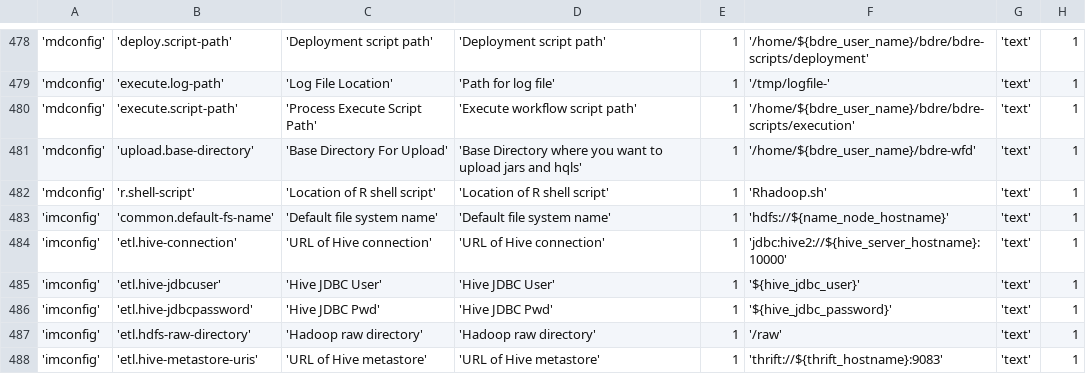
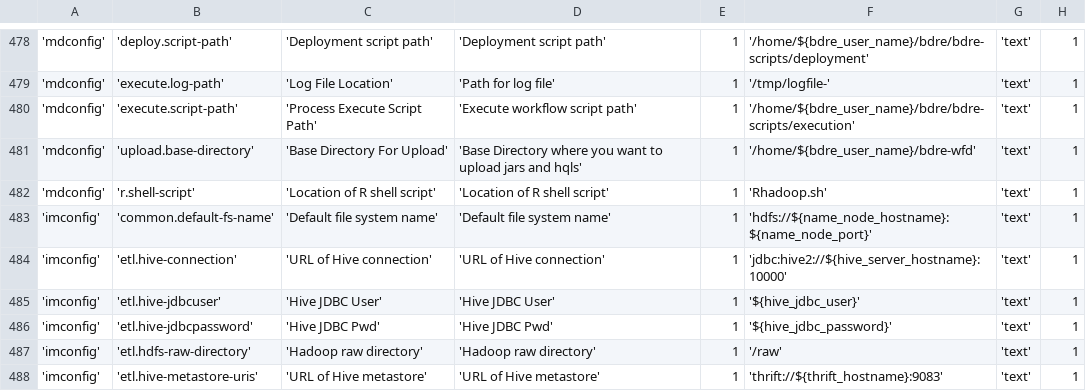
Before and after one commit to WiproOpenSource/openbdre, a CSV file: databases/setup/GeneralConfig.csv, drawn as a sheet; only a part is shown, gaps mark what is left out; the diff names each change by its address in the sheet, - before the commit and + after, or states it on an @@ line.

Commit message:
added port number

```diff
--- a/databases/setup/GeneralConfig.csv
+++ b/databases/setup/GeneralConfig.csv
-F483: 'hdfs://${name_node_hostname}'
+F483: 'hdfs://${name_node_hostname}:${name_node_port}'
```
